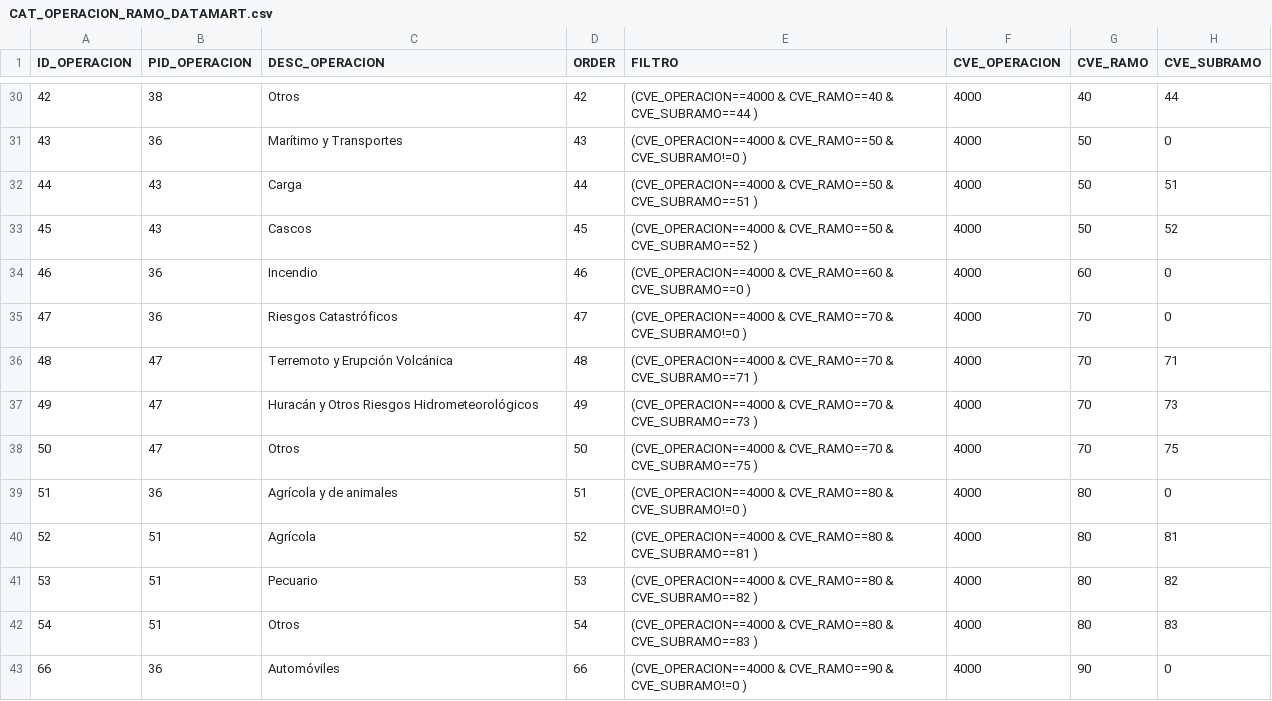
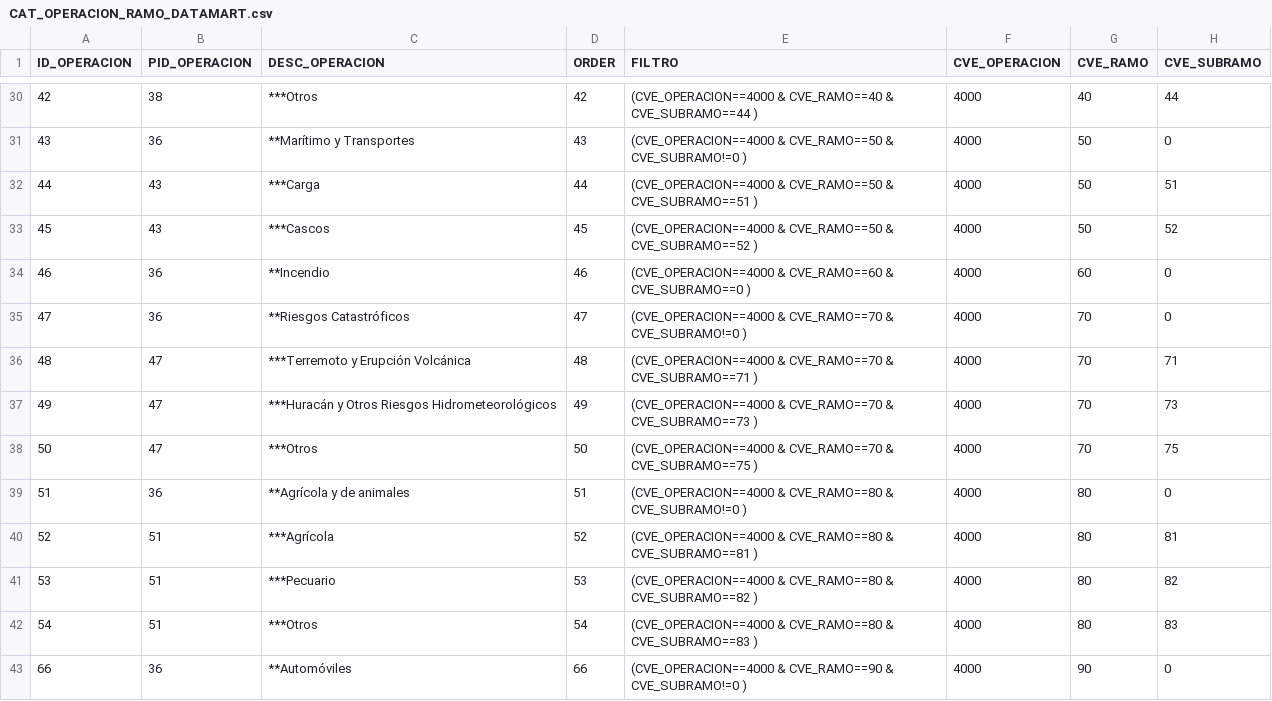
Before and after one commit to badillomartinez/SAO, a CSV file: CAT_OPERACION_RAMO_DATAMART.csv, drawn as a sheet; only a part is shown, gaps mark what is left out; the diff covers the shown part only.

```diff
--- a/CAT_OPERACION_RAMO_DATAMART.csv
+++ b/CAT_OPERACION_RAMO_DATAMART.csv
@@ -30,14 +30,14 @@
-42,38,Otros,42,(CVE_OPERACION==4000  & CVE_RAMO==40 & CVE_SUBRAMO==44 ),4000,40,44
-43,36,Marítimo y Transportes,43,(CVE_OPERACION==4000  & CVE_RAMO==50 & CVE_SUBRAMO!=0 ),4000,50,0
-44,43,Carga,44,(CVE_OPERACION==4000  & CVE_RAMO==50 & CVE_SUBRAMO==51 ),4000,50,51
-45,43,Cascos,45,(CVE_OPERACION==4000  & CVE_RAMO==50 & CVE_SUBRAMO==52 ),4000,50,52
-46,36,Incendio,46,(CVE_OPERACION==4000  & CVE_RAMO==60 & CVE_SUBRAMO==0 ),4000,60,0
-47,36,Riesgos Catastróficos,47,(CVE_OPERACION==4000  & CVE_RAMO==70 & CVE_SUBRAMO!=0 ),4000,70,0
-48,47,Terremoto y Erupción Volcánica,48,(CVE_OPERACION==4000  & CVE_RAMO==70 & CVE_SUBRAMO==71 ),4000,70,71
-49,47,Huracán y Otros Riesgos Hidrometeorológicos,49,(CVE_OPERACION==4000  & CVE_RAMO==70 & CVE_SUBRAMO==73 ),4000,70,73
-50,47,Otros,50,(CVE_OPERACION==4000  & CVE_RAMO==70 & CVE_SUBRAMO==75 ),4000,70,75
-51,36,Agrícola y de animales,51,(CVE_OPERACION==4000  & CVE_RAMO==80 & CVE_SUBRAMO!=0 ),4000,80,0
-52,51,Agrícola,52,(CVE_OPERACION==4000  & CVE_RAMO==80 & CVE_SUBRAMO==81 ),4000,80,81
-53,51,Pecuario,53,(CVE_OPERACION==4000  & CVE_RAMO==80 & CVE_SUBRAMO==82 ),4000,80,82
-54,51,Otros,54,(CVE_OPERACION==4000  & CVE_RAMO==80 & CVE_SUBRAMO==83 ),4000,80,83
-66,36,Automóviles,66,(CVE_OPERACION==4000  & CVE_RAMO==90 & CVE_SUBRAMO!=0 ),4000,90,0
+42,38,***Otros,42,(CVE_OPERACION==4000  & CVE_RAMO==40 & CVE_SUBRAMO==44 ),4000,40,44
+43,36,**Marítimo y Transportes,43,(CVE_OPERACION==4000  & CVE_RAMO==50 & CVE_SUBRAMO!=0 ),4000,50,0
+44,43,***Carga,44,(CVE_OPERACION==4000  & CVE_RAMO==50 & CVE_SUBRAMO==51 ),4000,50,51
+45,43,***Cascos,45,(CVE_OPERACION==4000  & CVE_RAMO==50 & CVE_SUBRAMO==52 ),4000,50,52
+46,36,**Incendio,46,(CVE_OPERACION==4000  & CVE_RAMO==60 & CVE_SUBRAMO==0 ),4000,60,0
+47,36,**Riesgos Catastróficos,47,(CVE_OPERACION==4000  & CVE_RAMO==70 & CVE_SUBRAMO!=0 ),4000,70,0
+48,47,***Terremoto y Erupción Volcánica,48,(CVE_OPERACION==4000  & CVE_RAMO==70 & CVE_SUBRAMO==71 ),4000,70,71
+49,47,***Huracán y Otros Riesgos Hidrometeorológicos,49,(CVE_OPERACION==4000  & CVE_RAMO==70 & CVE_SUBRAMO==73 ),4000,70,73
+50,47,***Otros,50,(CVE_OPERACION==4000  & CVE_RAMO==70 & CVE_SUBRAMO==75 ),4000,70,75
+51,36,**Agrícola y de animales,51,(CVE_OPERACION==4000  & CVE_RAMO==80 & CVE_SUBRAMO!=0 ),4000,80,0
+52,51,***Agrícola,52,(CVE_OPERACION==4000  & CVE_RAMO==80 & CVE_SUBRAMO==81 ),4000,80,81
+53,51,***Pecuario,53,(CVE_OPERACION==4000  & CVE_RAMO==80 & CVE_SUBRAMO==82 ),4000,80,82
+54,51,***Otros,54,(CVE_OPERACION==4000  & CVE_RAMO==80 & CVE_SUBRAMO==83 ),4000,80,83
+66,36,**Automóviles,66,(CVE_OPERACION==4000  & CVE_RAMO==90 & CVE_SUBRAMO!=0 ),4000,90,0
```
Also changed, not shown: 70 edited cells elsewhere in this file.
